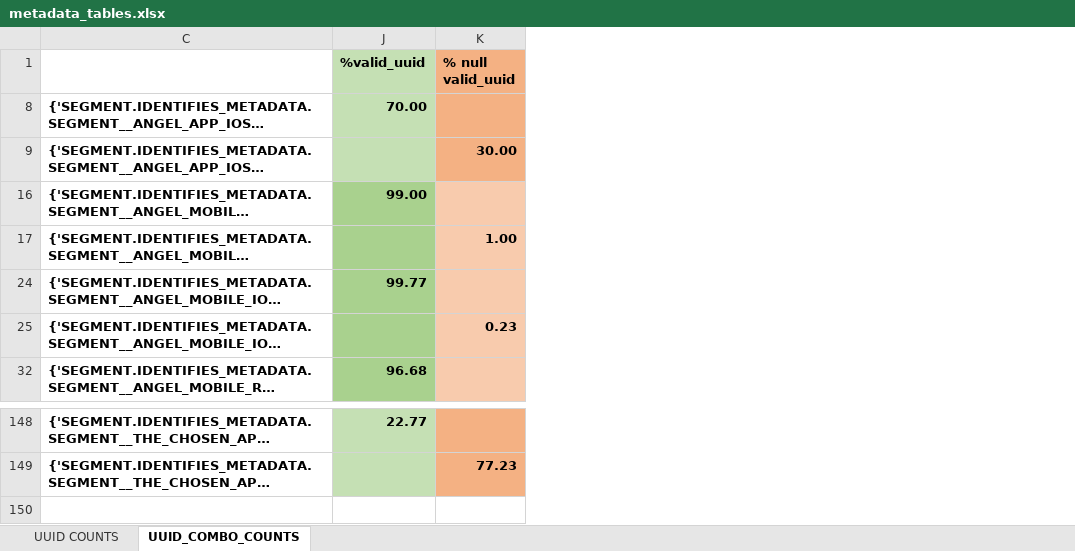
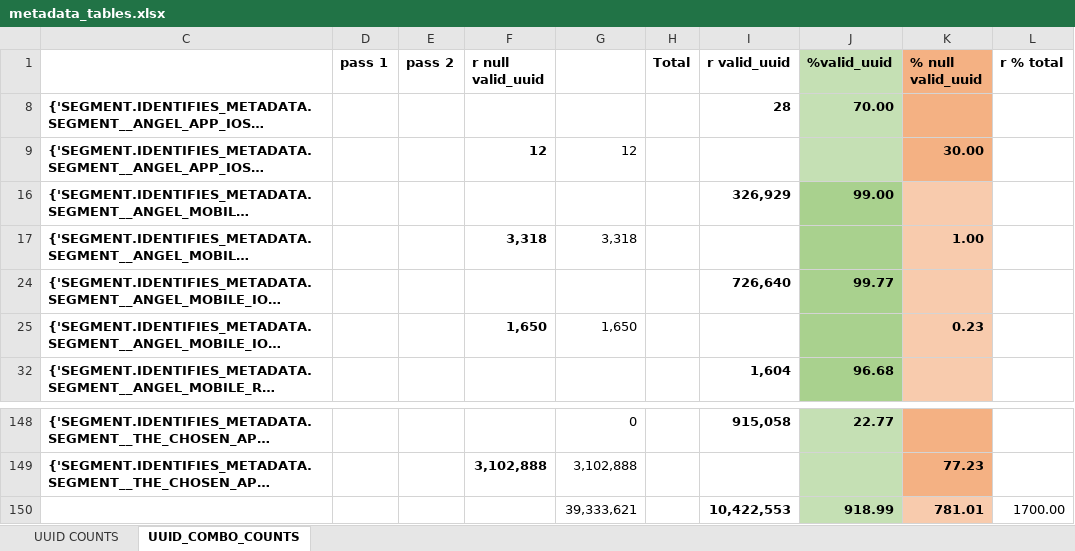
Before and after one commit to shawn-becker-angel/snowflake-connector, an Excel workbook: metadata_tables.xlsx, sheet UUID_COMBO_COUNTS, drawn as a sheet; only a part is shown, gaps mark what is left out; long unchanged cells end in …; values as stored, in another font and other column widths than the file's, no borders; the diff names each change by its address in the sheet, - before the commit and + after, or states it on an @@ line.

Commit message:
showing totals in spreadsheet

```diff
--- a/metadata_tables.xlsx (sheet UUID_COMBO_COUNTS)
+++ b/metadata_tables.xlsx (sheet UUID_COMBO_COUNTS)
@@ column D (pass 1) unhidden, empty @@
@@ column E (pass 2) unhidden, empty @@
@@ column F (r null valid_uuid) unhidden, rows 9-25: 12 |  | 3,318 |  | 1,650; row 149: 3,102,888 @@
@@ column G unhidden, rows 9-25: 12 |  | 3,318 |  | 1,650; rows 148-149: 0 | 3,102,888 @@
@@ column H (Total) unhidden, empty @@
@@ column I (r valid_uuid) unhidden, rows 8-32: 28 |  | 326,929 |  | 726,640 |  | 1,604; row 148: 915,058 @@
@@ column L (r % total) unhidden, empty @@
+row 150:  |  |  |  | 39,333,621 |  | 10,422,553 | 918.99 | 781.01 | 1700.00
```
